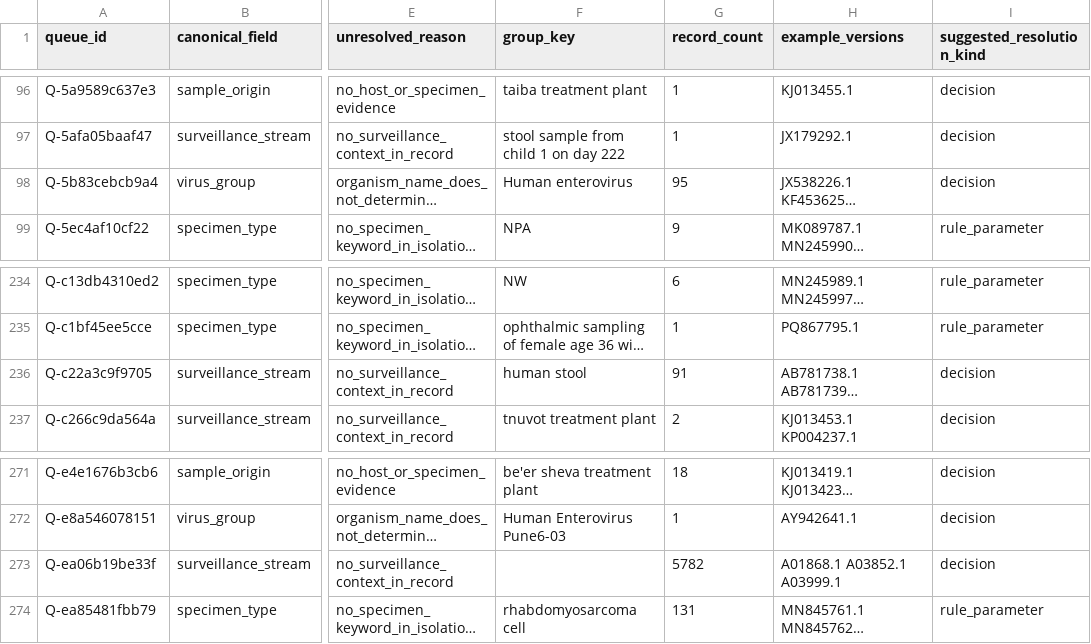
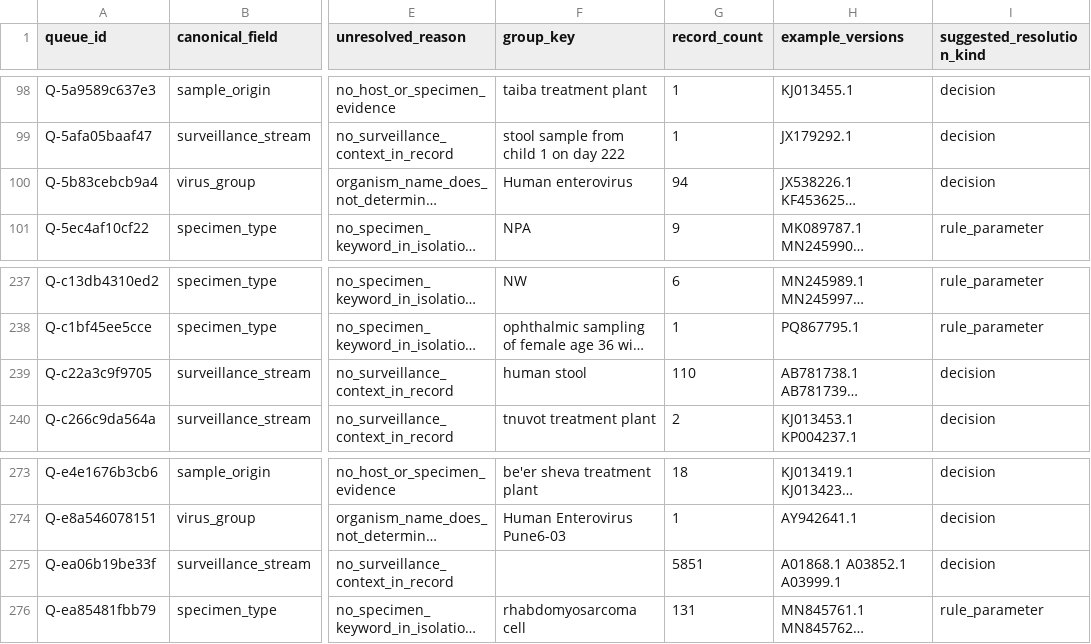
Before and after one commit to famulare/enterovirus-genbank-curated, a TSV file: release/3.3.0/curation/curation_queue.tsv, drawn as a sheet; only a part is shown, gaps mark what is left out; long unchanged cells end in …; addresses are those after the commit; the diff covers the shown part only; the diff names each change by its address in the sheet, - before the commit and + after, or states it on an @@ line.

```diff
--- a/release/3.3.0/curation/curation_queue.tsv
+++ b/release/3.3.0/curation/curation_queue.tsv
-G100 (record_count): 95
+G100 (record_count): 94
-G239 (record_count): 91
+G239 (record_count): 110
-G275 (record_count): 5782
+G275 (record_count): 5851
```
Also changed, not shown: 4 added rows, 1 removed row and 9 edited cells elsewhere in this file, release/3.3.0/audit/release_file_manifest.tsv, 19 other files.
